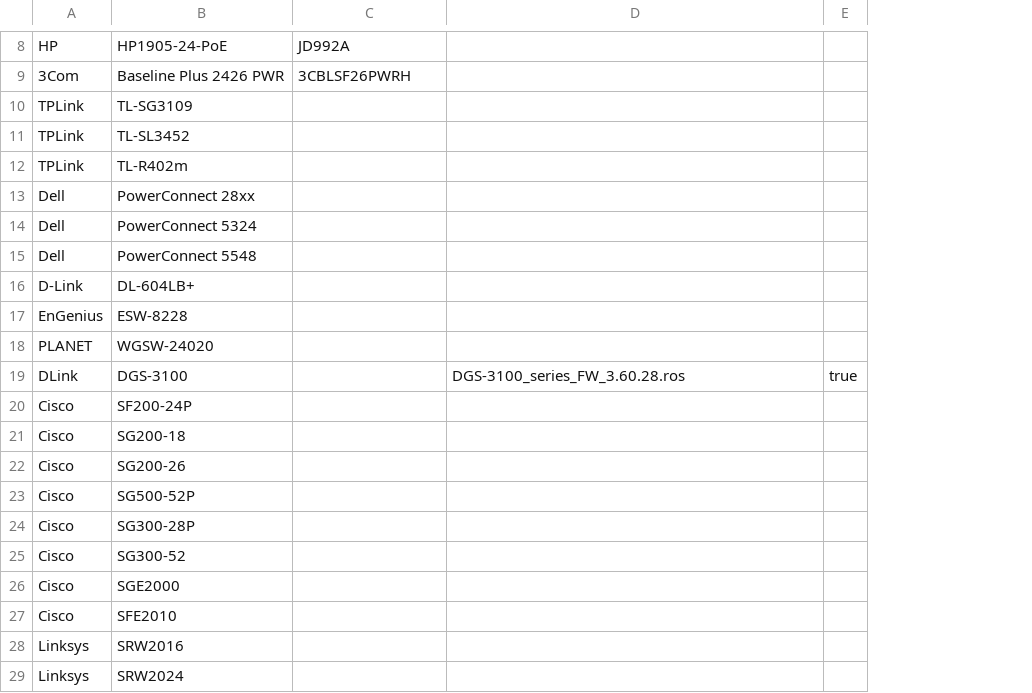
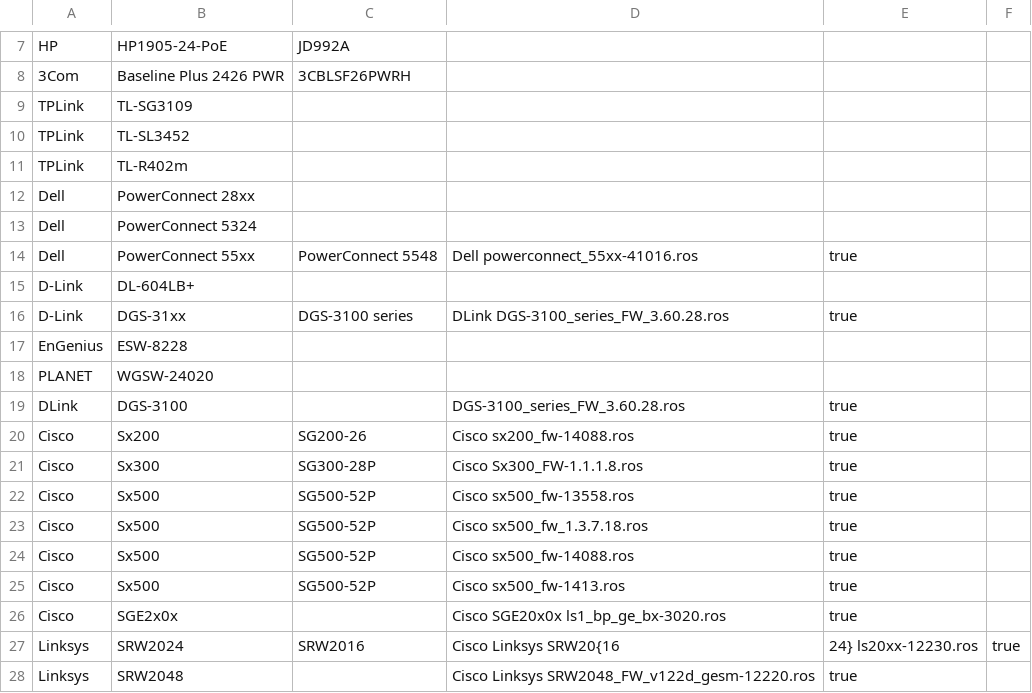
Before and after one commit to iam-TJ/ros_pack, a CSV file: known_devices.csv, drawn as a sheet; only a part is shown, gaps mark what is left out; removed rows and columns are numbered as before the commit, all else as after; the diff covers the shown part only; the diff names each change by its address in the sheet, - before the commit and + after, or states it on an @@ line.

```diff
--- a/known_devices.csv
+++ b/known_devices.csv
+column E, row 14: true; rows 19-22: all true; row 26: true; row 28: true
-B14: PowerConnect 5548
+B14: PowerConnect 55xx
-C14: (empty)
+C14: PowerConnect 5548
-D14: (empty)
+D14: Dell powerconnect_55xx-41016.ros
+row 16: D-Link | DGS-31xx | DGS-3100 series | DLink DGS-3100_series_FW_3.60.28.ros | true
-F19: true
+F19: (empty)
-row 20: Cisco | SF200-24P
-B20: SG200-18
+B20: Sx200
-C20: (empty)
+C20: SG200-26
-D20: (empty)
+D20: Cisco sx200_fw-14088.ros
-row 22: Cisco | SG200-26
-row 23: Cisco | SG500-52P
-B21: SG300-28P
+B21: Sx300
-C21: (empty)
+C21: SG300-28P
-D21: (empty)
+D21: Cisco Sx300_FW-1.1.1.8.ros
-B22: SG300-52
+B22: Sx500
-C22: (empty)
+C22: SG500-52P
-D22: (empty)
+D22: Cisco sx500_fw-13558.ros
+row 23: Cisco | Sx500 | SG500-52P | Cisco sx500_fw_1.3.7.18.ros | true
+row 24: Cisco | Sx500 | SG500-52P | Cisco sx500_fw-14088.ros | true
+row 25: Cisco | Sx500 | SG500-52P | Cisco sx500_fw-1413.ros | true
-B26: SGE2000
+B26: SGE2x0x
-D26: (empty)
+D26: Cisco SGE20x0x ls1_bp_ge_bx-3020.ros
-row 27: Cisco | SFE2010
-row 28: Linksys | SRW2016
+row 27: Linksys | SRW2024 | SRW2016 | Cisco Linksys SRW20{16 | 24} ls20xx-12230.ros | true
-B28: SRW2024
+B28: SRW2048
-D28: (empty)
+D28: Cisco Linksys SRW2048_FW_v122d_gesm-12220.ros
```
Also changed, not shown: 1 removed row and 4 edited cells elsewhere in this file, 4 other files.
